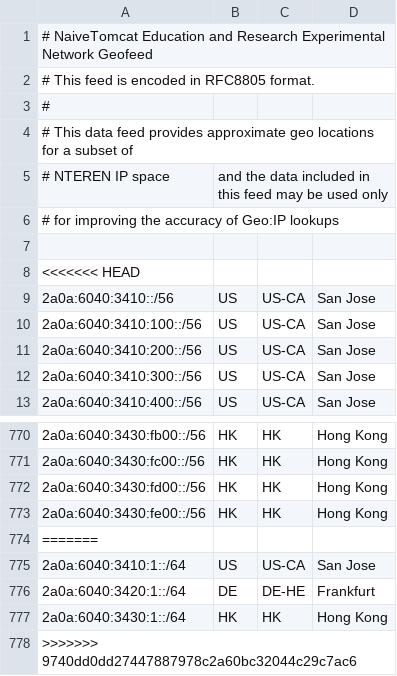
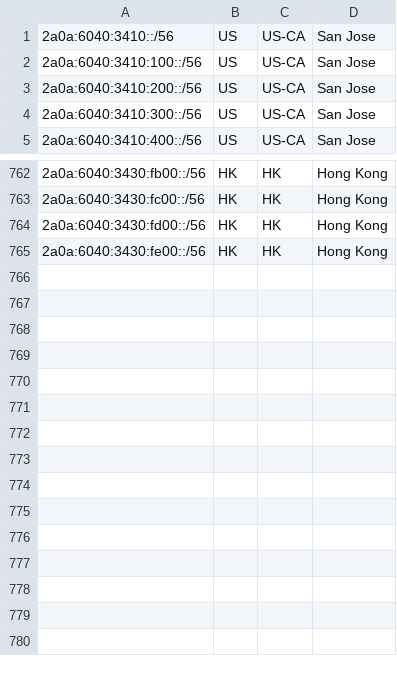
Before and after one commit to NTEREN/NTEREN.github.io, a CSV file: geofeed.csv, drawn as a sheet; only a part is shown, gaps mark what is left out; the diff names each change by its address in the sheet, - before the commit and + after, or states it on an @@ line.

Commit message:
updated geofeed

```diff
--- a/geofeed.csv
+++ b/geofeed.csv
-row 1: # NaiveTomcat Education and Research Experimental Network Geofeed
-row 2: # This feed is encoded in RFC8805 format.
-row 3: #
-row 4: # This data feed provides approximate geo locations for a subset of
-row 5: # NTEREN IP space | and the data included in this feed may be used only
-row 6: # for improving the accuracy of Geo:IP lookups
-row 7: (empty)
-row 8: <<<<<<< HEAD
-row 774: =======
-row 775: 2a0a:6040:3410:1::/64 | US | US-CA | San Jose
-row 776: 2a0a:6040:3420:1::/64 | DE | DE-HE | Frankfurt
-row 777: 2a0a:6040:3430:1::/64 | HK | HK | Hong Kong
-row 778: >>>>>>> 9740dd0dd27447887978c2a60bc32044c29c7ac6
```
